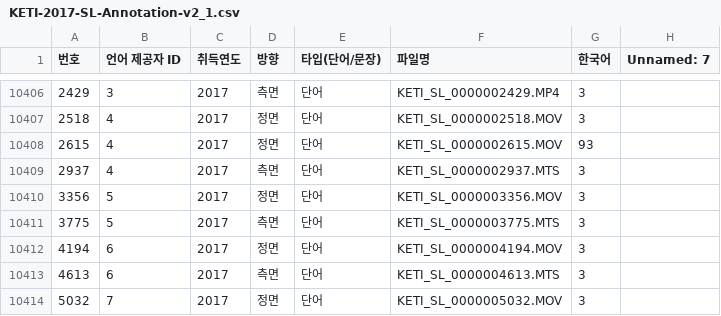
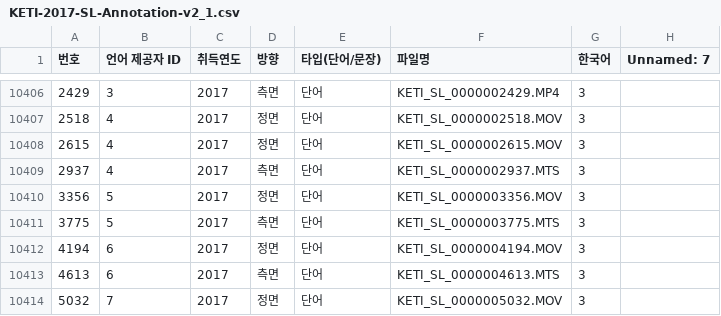
Before and after one commit to Ljryong/Study, a CSV file: KETI-2017-SL-Annotation-v2_1.csv, drawn as a sheet; only a part is shown, gaps mark what is left out; the diff names each change by its address in the sheet, - before the commit and + after, or states it on an @@ line.

```diff
--- a/KETI-2017-SL-Annotation-v2_1.csv
+++ b/KETI-2017-SL-Annotation-v2_1.csv
-G10408 (한국어): 93
+G10408 (한국어): 3
```
Also changed, not shown: 4 other files.
